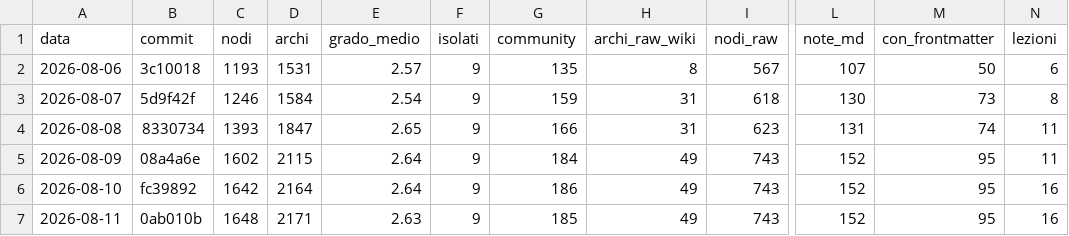
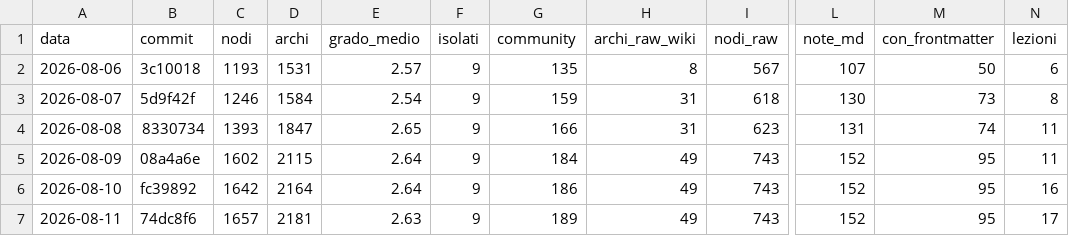
Before and after one commit to Simus100/altair-brain, a CSV file: metrics/graph_metrics.csv, drawn as a sheet; only a part is shown, gaps mark what is left out; the diff names each change by its address in the sheet, - before the commit and + after, or states it on an @@ line.

```diff
--- a/metrics/graph_metrics.csv
+++ b/metrics/graph_metrics.csv
-B7 (commit): 0ab010b
+B7 (commit): 74dc8f6
-C7 (nodi): 1648
+C7 (nodi): 1657
-D7 (archi): 2171
+D7 (archi): 2181
-G7 (community): 185
+G7 (community): 189
-N7 (lezioni): 16
+N7 (lezioni): 17
```
Also changed, not shown: 24 other files.
